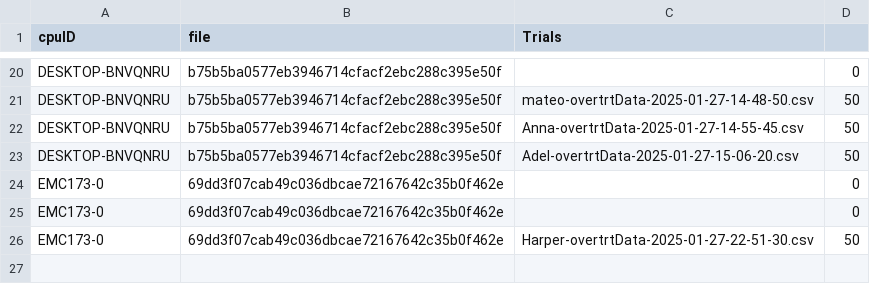
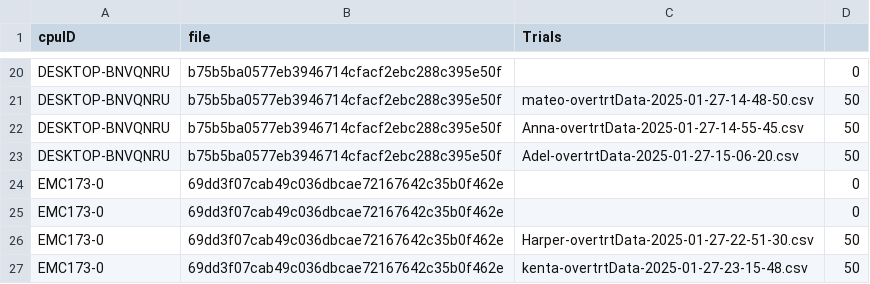
Before and after one commit to Elegant-Mind-Club/VRTemplate, a CSV file: Assets/Data/runData.csv, drawn as a sheet; only a part is shown, gaps mark what is left out.

Commit message:
training data

```diff
--- a/Assets/Data/runData.csv
+++ b/Assets/Data/runData.csv
@@ -26 +26,2 @@ EMC173-0,69dd3f07cab49c036dbcae72167642c35b0f462e,,0
 EMC173-0,69dd3f07cab49c036dbcae72167642c35b0f462e,Harper-overtrtData-2025-01-27-22-51-30.csv,50
+EMC173-0,69dd3f07cab49c036dbcae72167642c35b0f462e,kenta-overtrtData-2025-01-27-23-15-48.csv,50
```
Also changed, not shown: 4 other files.
